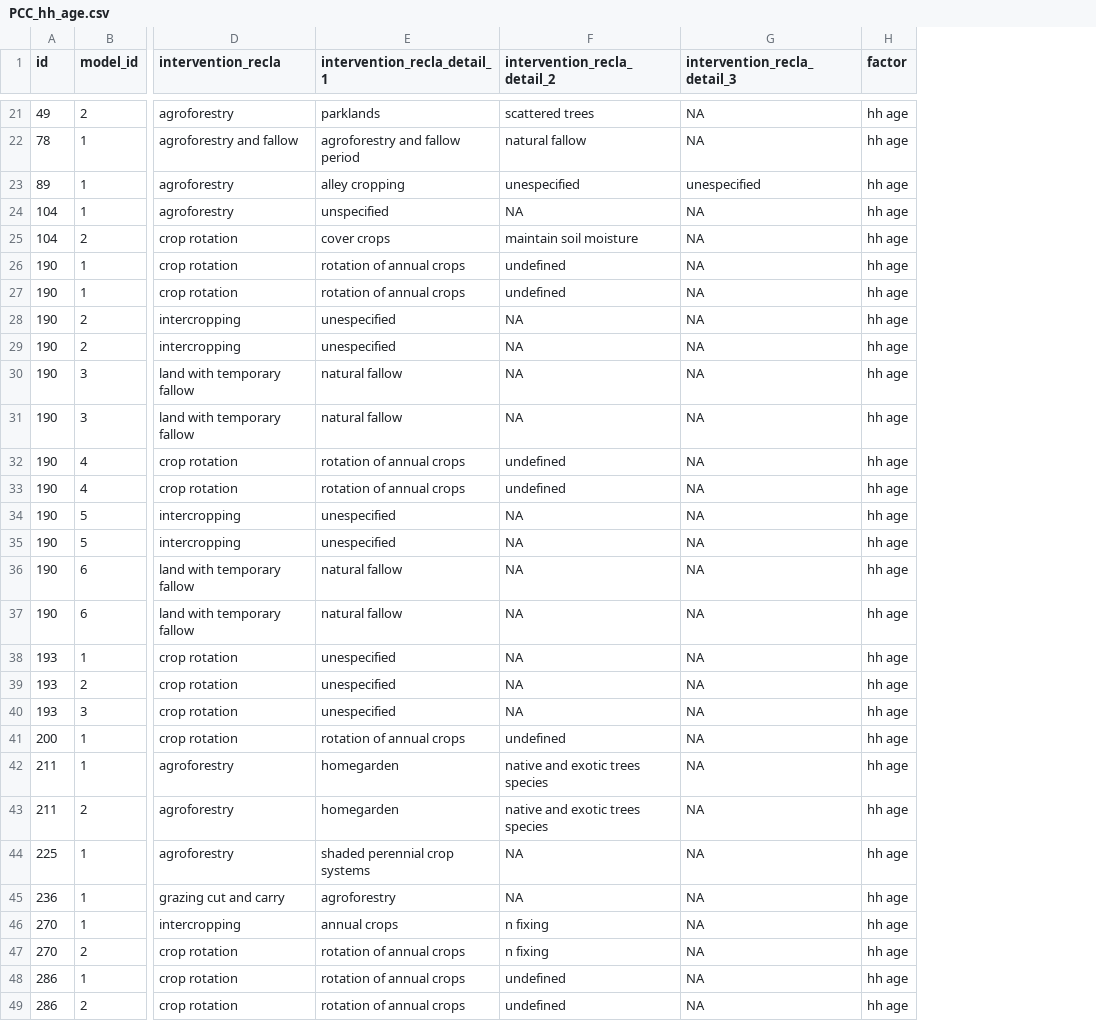
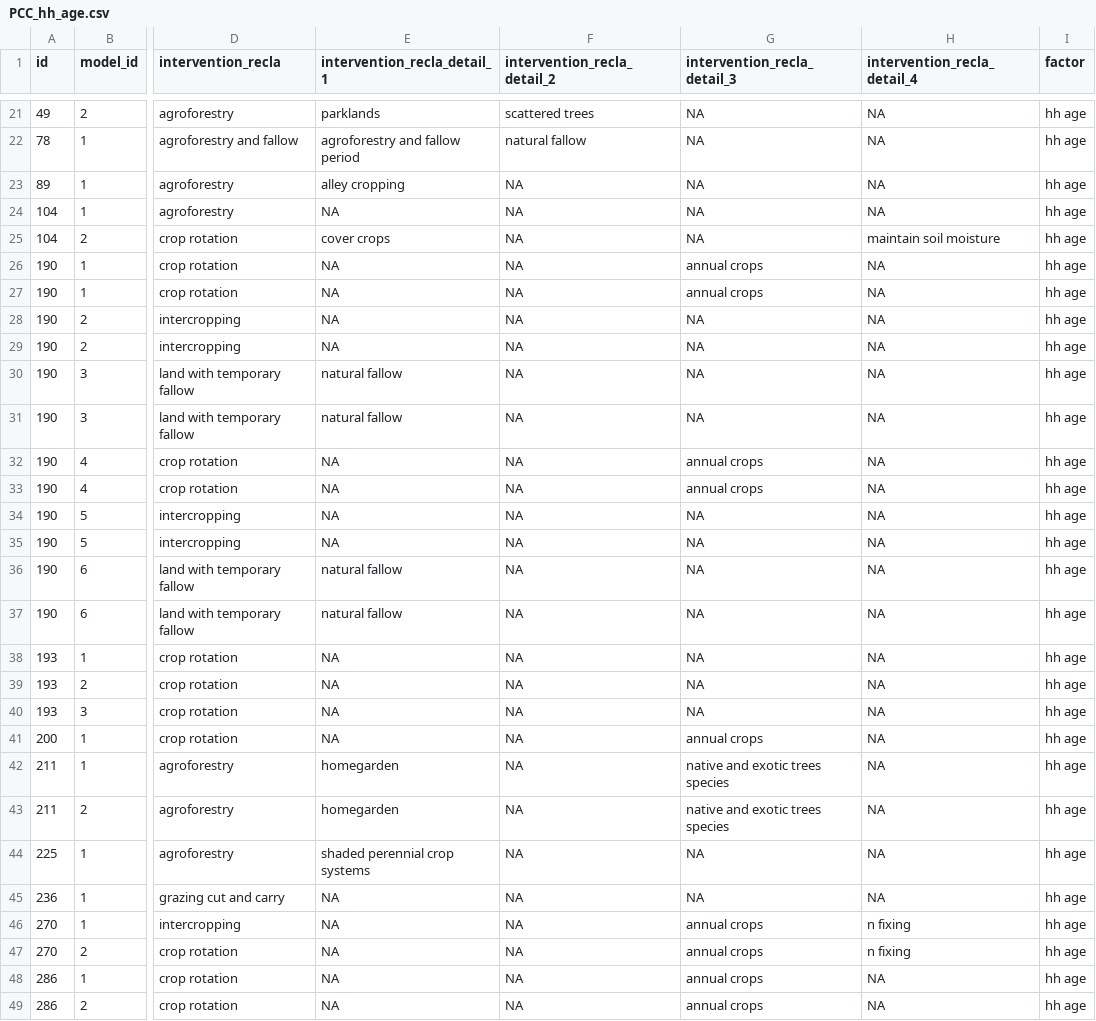
Before and after one commit to andreacsanchezb10/1_chapter_Data_cleaning, a CSV file: PCC/PCC_hh_age.csv, drawn as a sheet; only a part is shown, gaps mark what is left out; the diff covers the shown part only; the diff names each change by its address in the sheet, - before the commit and + after, or states it on an @@ line.

```diff
--- a/PCC/PCC_hh_age.csv
+++ b/PCC/PCC_hh_age.csv
+column H (intervention_recla_detail_4), rows 21-49: NA | NA | NA | NA | maintain soil moisture | NA | NA | NA | NA | NA | NA | NA | NA | NA | NA | NA | NA | NA | NA | NA | NA | NA | NA | NA | NA | n fixing | n fixing | NA | NA
-F23 (intervention_recla_detail_2): unespecified
+F23 (intervention_recla_detail_2): NA
-G23 (intervention_recla_detail_3): unespecified
+G23 (intervention_recla_detail_3): NA
-E24 (intervention_recla_detail_1): unspecified
+E24 (intervention_recla_detail_1): NA
-F25 (intervention_recla_detail_2): maintain soil moisture
+F25 (intervention_recla_detail_2): NA
-E26:E27 (intervention_recla_detail_1): rotation of annual crops
+E26:E27 (intervention_recla_detail_1): NA
-F26:F27 (intervention_recla_detail_2): undefined
+F26:F27 (intervention_recla_detail_2): NA
-G26:G27 (intervention_recla_detail_3): NA
+G26:G27 (intervention_recla_detail_3): annual crops
-E28:E29 (intervention_recla_detail_1): unespecified
+E28:E29 (intervention_recla_detail_1): NA
-E32:E33 (intervention_recla_detail_1): rotation of annual crops
+E32:E33 (intervention_recla_detail_1): NA
-F32:F33 (intervention_recla_detail_2): undefined
+F32:F33 (intervention_recla_detail_2): NA
-G32:G33 (intervention_recla_detail_3): NA
+G32:G33 (intervention_recla_detail_3): annual crops
-E34:E35 (intervention_recla_detail_1): unespecified
+E34:E35 (intervention_recla_detail_1): NA
-E38:E40 (intervention_recla_detail_1): unespecified
+E38:E40 (intervention_recla_detail_1): NA
-E41 (intervention_recla_detail_1): rotation of annual crops
+E41 (intervention_recla_detail_1): NA
-F41 (intervention_recla_detail_2): undefined
+F41 (intervention_recla_detail_2): NA
-G41 (intervention_recla_detail_3): NA
+G41 (intervention_recla_detail_3): annual crops
-F42:F43 (intervention_recla_detail_2): native and exotic trees species
+F42:F43 (intervention_recla_detail_2): NA
-G42:G43 (intervention_recla_detail_3): NA
+G42:G43 (intervention_recla_detail_3): native and exotic trees species
-E45 (intervention_recla_detail_1): agroforestry
+E45 (intervention_recla_detail_1): NA
-E46 (intervention_recla_detail_1): annual crops
+E46 (intervention_recla_detail_1): NA
-F46:F47 (intervention_recla_detail_2): n fixing
+F46:F47 (intervention_recla_detail_2): NA
-G46:G49 (intervention_recla_detail_3): NA
+G46:G49 (intervention_recla_detail_3): annual crops
-E47:E49 (intervention_recla_detail_1): rotation of annual crops
+E47:E49 (intervention_recla_detail_1): NA
-F48:F49 (intervention_recla_detail_2): undefined
+F48:F49 (intervention_recla_detail_2): NA
```
Also changed, not shown: 120 edited cells elsewhere in this file, PCC/PCC_h_asset.csv, PCC/PCC_h_size.csv, 30 other files.
